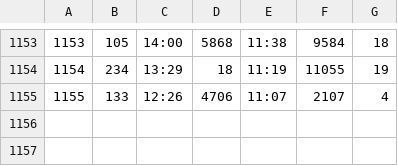
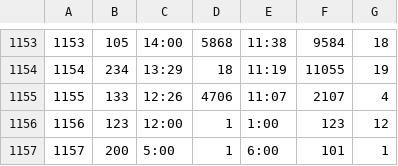
Before and after one commit to Yelk11/CSI_3450, a CSV file: data/08_Flight.csv, drawn as a sheet; only a part is shown, gaps mark what is left out.

```diff
--- a/data/08_Flight.csv
+++ b/data/08_Flight.csv
@@ -1155 +1155,3 @@
 1155,133,12:26,4706,11:07,2107,4
+1156,123,12:00,1,1:00,123,12
+1157,200,5:00,1,6:00,101,1
```
Also changed, not shown: 1 other file.
